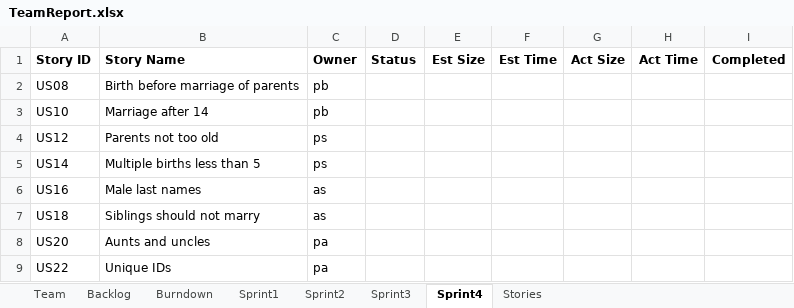
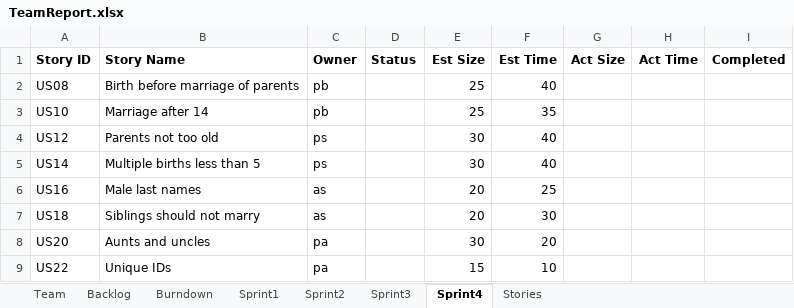
Before and after one commit to Tyranicangel/ssw555, an Excel workbook: TeamReport.xlsx, sheet Sprint4, drawn as a sheet; values as stored, in another font and other column widths than the file's, no borders; the diff names each change by its address in the sheet, - before the commit and + after, or states it on an @@ line.

```diff
--- a/TeamReport.xlsx (sheet Sprint4)
+++ b/TeamReport.xlsx (sheet Sprint4)
-E2:E3 (Est Size): (empty)
+E2:E3 (Est Size): 25
-F2 (Est Time): (empty)
+F2 (Est Time): 40
-F3 (Est Time): (empty)
+F3 (Est Time): 35
-E4:E5 (Est Size): (empty)
+E4:E5 (Est Size): 30
-F4:F5 (Est Time): (empty)
+F4:F5 (Est Time): 40
-E6:E7 (Est Size): (empty)
+E6:E7 (Est Size): 20
-F6 (Est Time): (empty)
+F6 (Est Time): 25
-F7 (Est Time): (empty)
+F7 (Est Time): 30
-E8 (Est Size): (empty)
+E8 (Est Size): 30
-F8 (Est Time): (empty)
+F8 (Est Time): 20
-E9 (Est Size): (empty)
+E9 (Est Size): 15
-F9 (Est Time): (empty)
+F9 (Est Time): 10
```
Also changed, not shown: sheet Sprint2, sheet Sprint3, sheet Backlog, charts or pictures, 3 other files.
